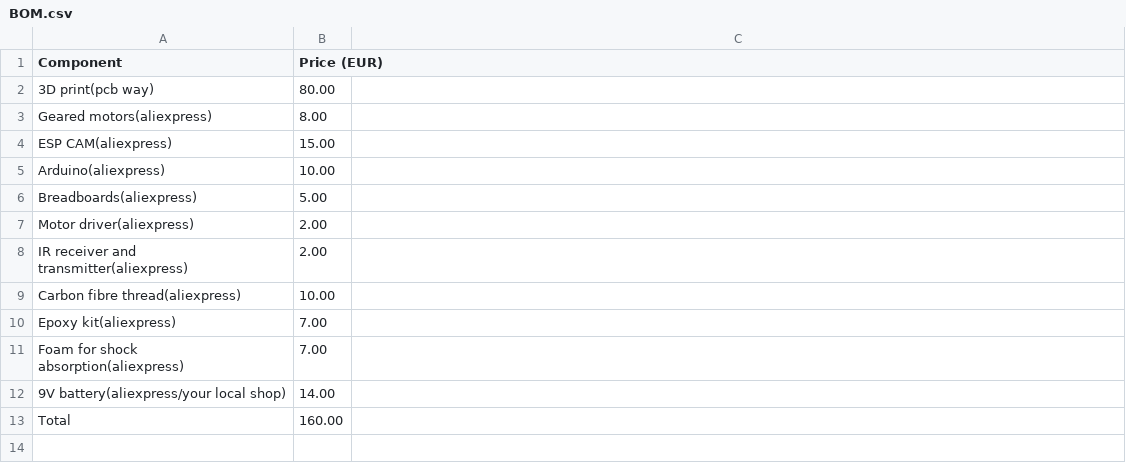
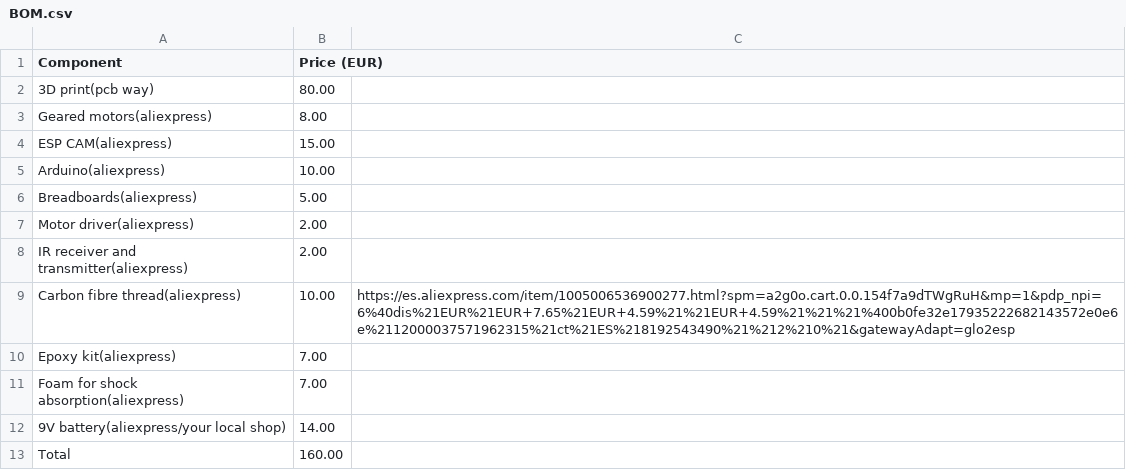
Before and after one commit to emmanuelnkangolo319-hash/2wd-controlled-robot-, a CSV file: BOM.csv, drawn as a sheet.

Commit message:
Add URL to carbon fibre thread entry in BOM
Added a URL for the carbon fibre thread item.

```diff
--- a/BOM.csv
+++ b/BOM.csv
@@ -8,3 +8,3 @@ Motor driver(aliexpress),2.00
 IR receiver and transmitter(aliexpress),2.00
-Carbon fibre thread(aliexpress),10.00
+Carbon fibre thread(aliexpress),10.00, https://es.aliexpress.com/item/1005006536900277.html?spm=a2g0o.cart.0.0.154f7a9dTWgRuH&mp=1&pdp_npi=6%40dis%21EUR%21EUR+7.65%21EUR+4.59%21%21EUR+4.59%21%21%21%400b0fe32e17935222682143572e0e6e%2112000037571962315%21ct%21ES%218192543490%21%212%210%21&gatewayAdapt=glo2esp
 Epoxy kit(aliexpress),7.00
```
